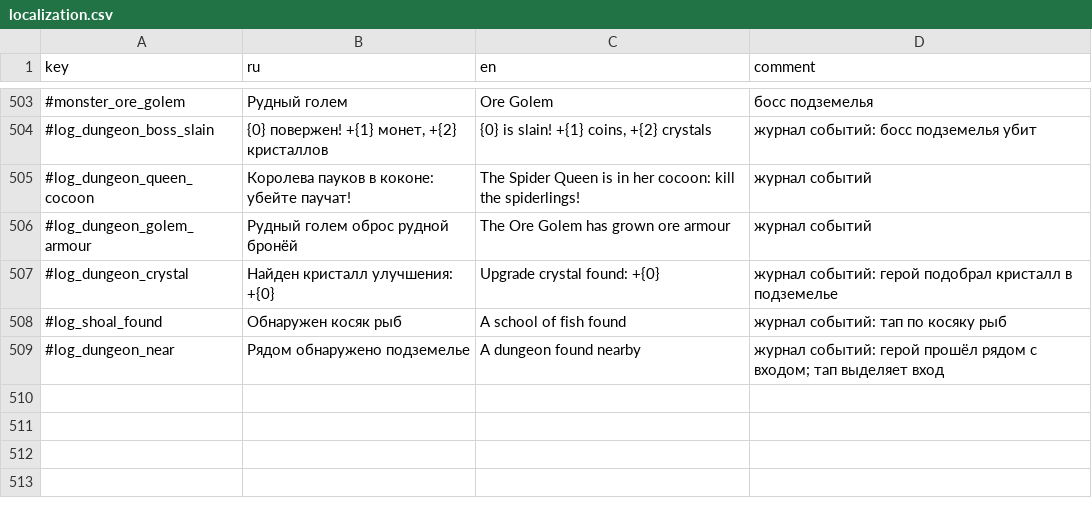
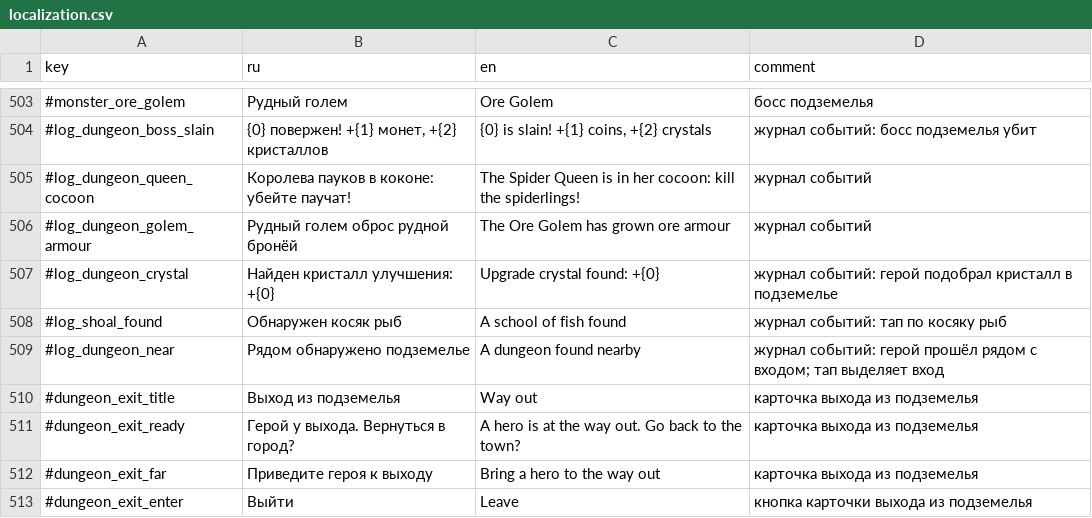
Before and after one commit to Safronov-Siarhei/CityBuilding, a CSV file: Assets/_Project/Balance/localization.csv, drawn as a sheet; only a part is shown, gaps mark what is left out; the diff names each change by its address in the sheet, - before the commit and + after, or states it on an @@ line.

```diff
--- a/Assets/_Project/Balance/localization.csv
+++ b/Assets/_Project/Balance/localization.csv
+row 510: #dungeon_exit_title | Выход из подземелья | Way out | карточка выхода из подземелья
+row 511: #dungeon_exit_ready | Герой у выхода. Вернуться в город? | A hero is at the way out. Go back to the town? | карточка выхода из подземелья
+row 512: #dungeon_exit_far | Приведите героя к выходу | Bring a hero to the way out | карточка выхода из подземелья
+row 513: #dungeon_exit_enter | Выйти | Leave | кнопка карточки выхода из подземелья
```
Also changed, not shown: Assets/_Project/Balance/economy.csv, 15 other files.
